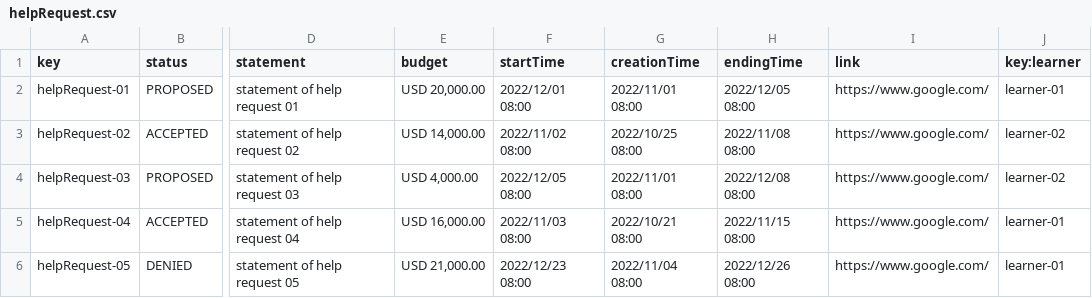
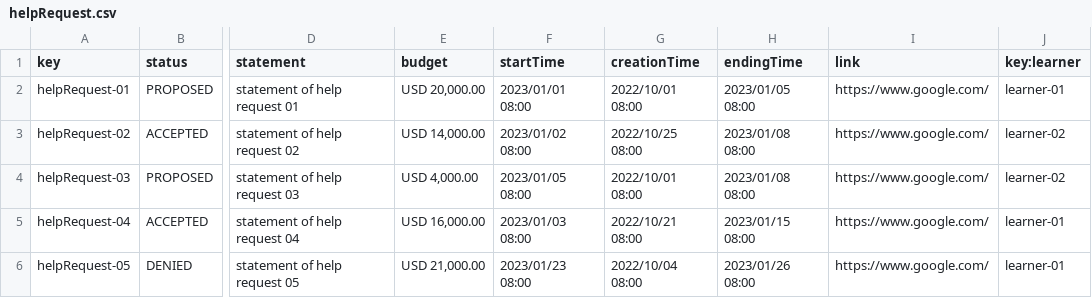
Before and after one commit to ezepersos/Acme-Courses-22.8, a CSV file: src/main/webapp/WEB-INF/resources/sample-data/helpRequest.csv, drawn as a sheet; only a part is shown, gaps mark what is left out; the diff names each change by its address in the sheet, - before the commit and + after, or states it on an @@ line.

```diff
--- a/src/main/webapp/WEB-INF/resources/sample-data/helpRequest.csv
+++ b/src/main/webapp/WEB-INF/resources/sample-data/helpRequest.csv
-F2 (startTime): 2022/12/01 08:00
+F2 (startTime): 2023/01/01 08:00
-G2 (creationTime): 2022/11/01 08:00
+G2 (creationTime): 2022/10/01 08:00
-H2 (endingTime): 2022/12/05 08:00
+H2 (endingTime): 2023/01/05 08:00
-F3 (startTime): 2022/11/02 08:00
+F3 (startTime): 2023/01/02 08:00
-H3 (endingTime): 2022/11/08 08:00
+H3 (endingTime): 2023/01/08 08:00
-F4 (startTime): 2022/12/05 08:00
+F4 (startTime): 2023/01/05 08:00
-G4 (creationTime): 2022/11/01 08:00
+G4 (creationTime): 2022/10/01 08:00
-H4 (endingTime): 2022/12/08 08:00
+H4 (endingTime): 2023/01/08 08:00
-F5 (startTime): 2022/11/03 08:00
+F5 (startTime): 2023/01/03 08:00
-H5 (endingTime): 2022/11/15 08:00
+H5 (endingTime): 2023/01/15 08:00
-F6 (startTime): 2022/12/23 08:00
+F6 (startTime): 2023/01/23 08:00
-G6 (creationTime): 2022/11/04 08:00
+G6 (creationTime): 2022/10/04 08:00
-H6 (endingTime): 2022/12/26 08:00
+H6 (endingTime): 2023/01/26 08:00
```
Also changed, not shown: src/main/webapp/WEB-INF/resources/sample-data/blink.csv, src/main/webapp/WEB-INF/resources/sample-data/post.csv, 8 other files.
